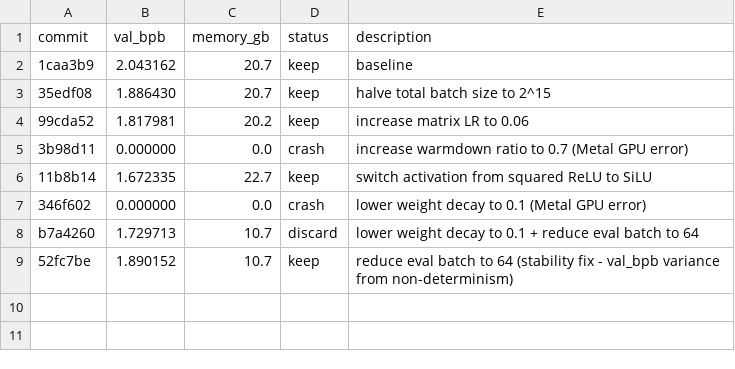
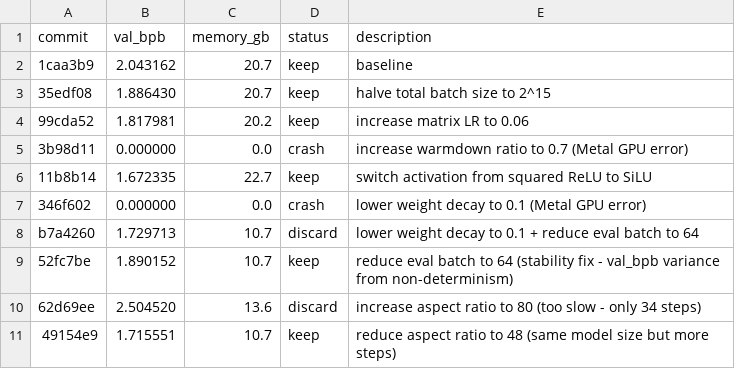
Before and after one commit to shades-of-web/autoresearch-mlx, a TSV file: results.tsv, drawn as a sheet; the diff names each change by its address in the sheet, - before the commit and + after, or states it on an @@ line.

Commit message:
experiment: reduce aspect ratio to 48 (narrower faster model)

```diff
--- a/results.tsv
+++ b/results.tsv
+row 10: 62d69ee | 2.504520 | 13.6 | discard | increase aspect ratio to 80 (too slow - only 34 steps)
+row 11: 49154e9 | 1.715551 | 10.7 | keep | reduce aspect ratio to 48 (same model size but more steps)
```
Also changed, not shown: 1 other file.
